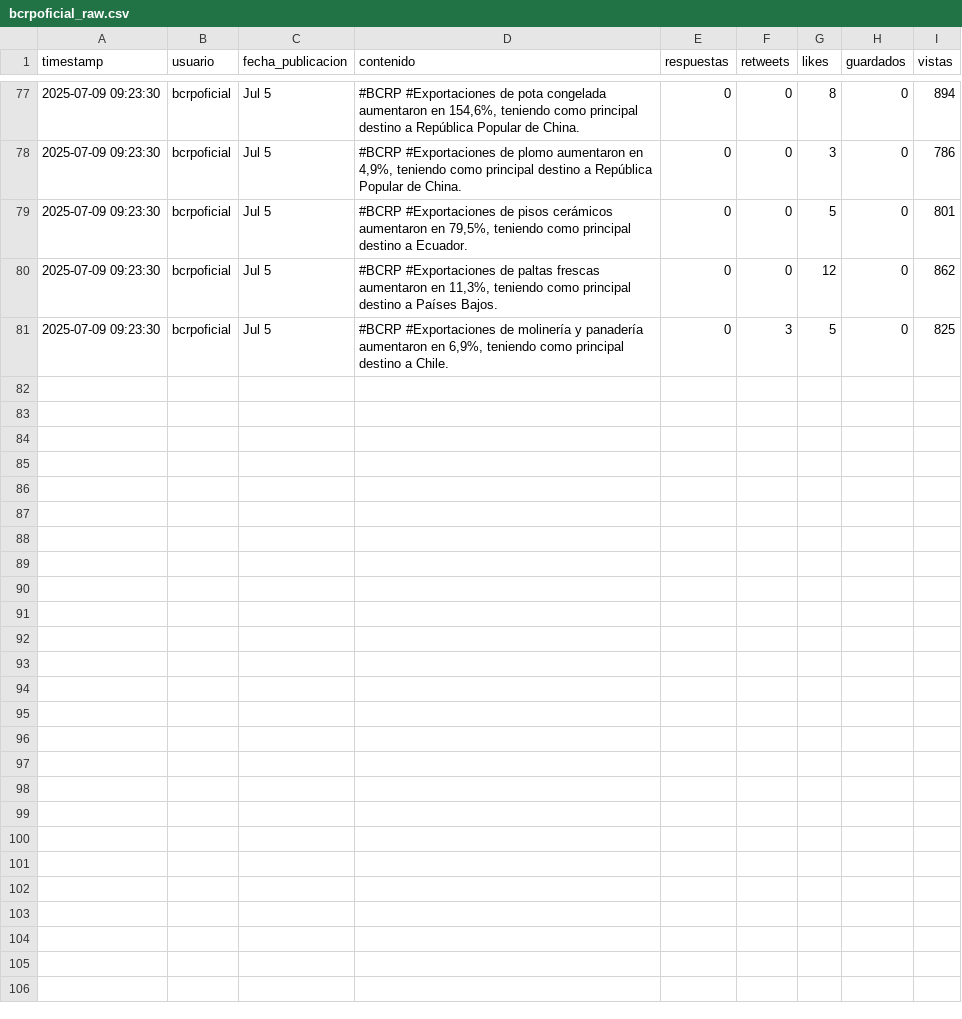
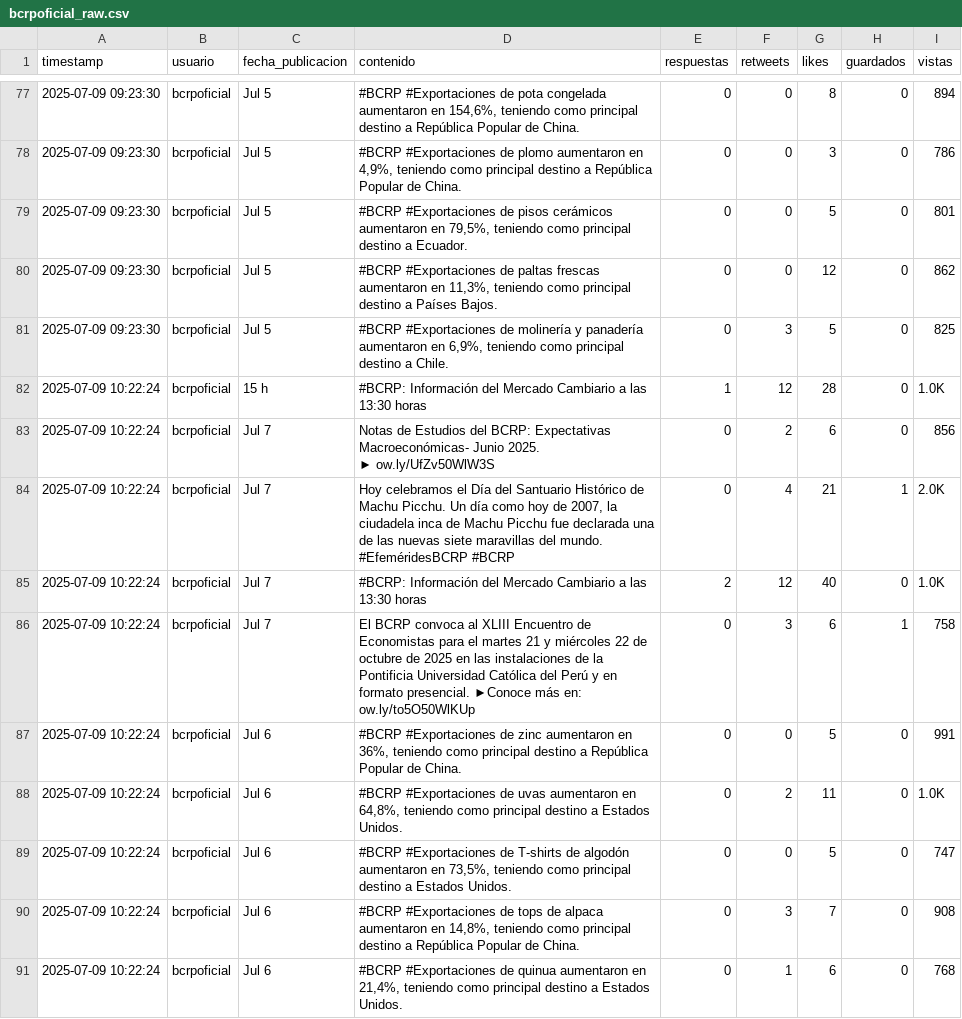
Before and after one commit to Seteley/social-media-prediction-model, a CSV file: data/bcrpoficial_raw.csv, drawn as a sheet; only a part is shown, gaps mark what is left out; ↵ is a line break in a cell; the diff covers the shown part only; the diff names each change by its address in the sheet, - before the commit and + after, or states it on an @@ line.

```diff
--- a/data/bcrpoficial_raw.csv
+++ b/data/bcrpoficial_raw.csv
+row 82: 2025-07-09 10:22:24 | bcrpoficial | 15 h | #BCRP: Información del Mercado Cambiario a las 13:30 horas | 1 | 12 | 28 | 0 | 1.0K
+row 83: 2025-07-09 10:22:24 | bcrpoficial | Jul 7 | Notas de Estudios del BCRP: Expectativas Macroeconómicas- Junio 2025. ↵ ► ow.ly/UfZv50WlW3S | 0 | 2 | 6 | 0 | 856
+row 84: 2025-07-09 10:22:24 | bcrpoficial | Jul 7 | Hoy celebramos el Día del Santuario Histórico de Machu Picchu. Un día como hoy de 2007, la ciudadela inca de Machu Picchu fue declarada una de las nuevas siete maravillas del mundo. #EfeméridesBCRP #BCRP | 0 | 4 | 21 | 1 | 2.0K
+row 85: 2025-07-09 10:22:24 | bcrpoficial | Jul 7 | #BCRP: Información del Mercado Cambiario a las 13:30 horas | 2 | 12 | 40 | 0 | 1.0K
+row 86: 2025-07-09 10:22:24 | bcrpoficial | Jul 7 | El BCRP convoca al XLIII Encuentro de Economistas para el martes 21 y miércoles 22 de octubre de 2025 en las instalaciones de la Pontificia Universidad Católica del Perú y en formato presencial. ►Conoce más en: ow.ly/to5O50WlKUp | 0 | 3 | 6 | 1 | 758
+row 87: 2025-07-09 10:22:24 | bcrpoficial | Jul 6 | #BCRP #Exportaciones de zinc aumentaron en 36%, teniendo como principal destino a República Popular de China. | 0 | 0 | 5 | 0 | 991
+row 88: 2025-07-09 10:22:24 | bcrpoficial | Jul 6 | #BCRP #Exportaciones de uvas aumentaron en 64,8%, teniendo como principal destino a Estados Unidos. | 0 | 2 | 11 | 0 | 1.0K
+row 89: 2025-07-09 10:22:24 | bcrpoficial | Jul 6 | #BCRP #Exportaciones de T-shirts de algodón aumentaron en 73,5%, teniendo como principal destino a Estados Unidos. | 0 | 0 | 5 | 0 | 747
+row 90: 2025-07-09 10:22:24 | bcrpoficial | Jul 6 | #BCRP #Exportaciones de tops de alpaca aumentaron en 14,8%, teniendo como principal destino a República Popular de China. | 0 | 3 | 7 | 0 | 908
+row 91: 2025-07-09 10:22:24 | bcrpoficial | Jul 6 | #BCRP #Exportaciones de quinua aumentaron en 21,4%, teniendo como principal destino a Estados Unidos. | 0 | 1 | 6 | 0 | 768
```
Also changed, not shown: 10 added rows elsewhere in this file, data/BCPComunica_raw.csv, data/BanBif_raw.csv, 29 other files.
